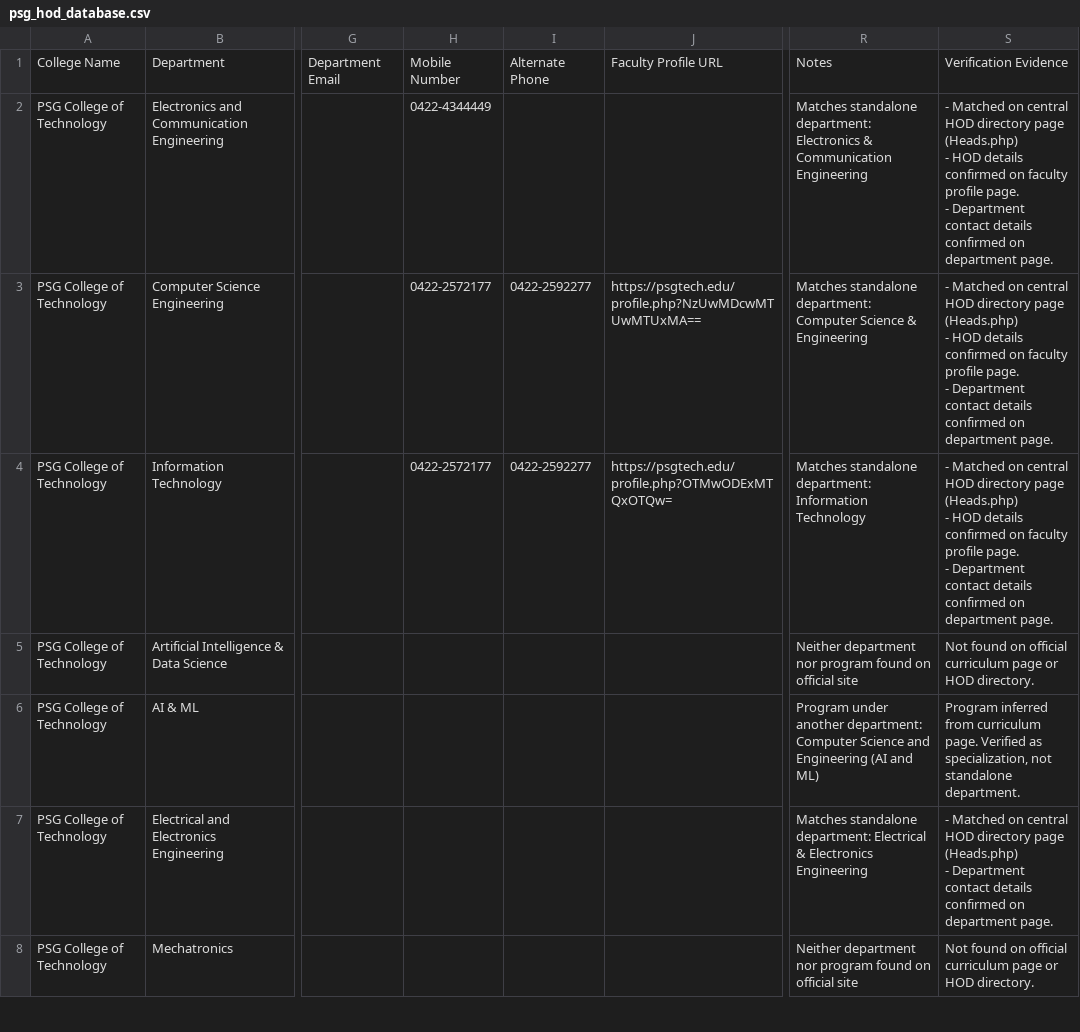
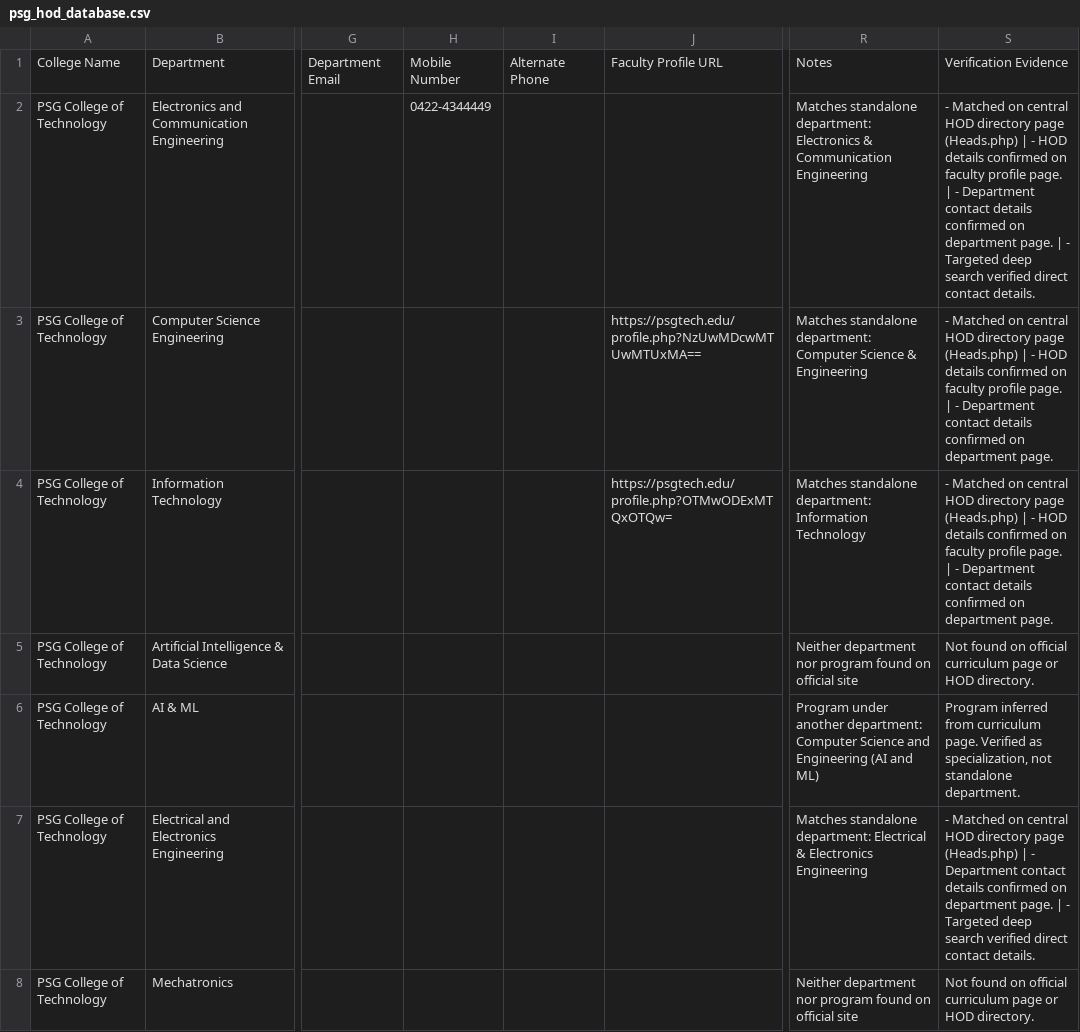
Before and after one commit to tarcingemini1-beep/zohoONE, a CSV file: psg_hod_database.csv, drawn as a sheet; only a part is shown, gaps mark what is left out; ↵ is a line break in a cell; the diff covers the shown part only; the diff names each change by its address in the sheet, - before the commit and + after, or states it on an @@ line.

```diff
--- a/psg_hod_database.csv
+++ b/psg_hod_database.csv
-S2: …page (Heads.php) ↵ - HOD details confirmed on faculty profile page. ↵ - Department contact details confirmed on department page.
+S2: …page (Heads.php) | - HOD details confirmed on faculty profile page. | - Department contact details confirmed on department page. | - Targeted deep search verified direct contact details.
-H3:H4: 0422-2572177
+H3:H4: (empty)
-I3:I4: 0422-2592277
+I3:I4: (empty)
-S3:S4: …page (Heads.php) ↵ - HOD details confirmed on faculty profile page. ↵ - Department…
+S3:S4: …page (Heads.php) | - HOD details confirmed on faculty profile page. | - Department…
-S7: …page (Heads.php) ↵ - Department contact details confirmed on department page.
+S7: …page (Heads.php) | - Department contact details confirmed on department page. | - Targeted deep search verified direct contact details.
```
Also changed, not shown: 16 edited cells elsewhere in this file.
